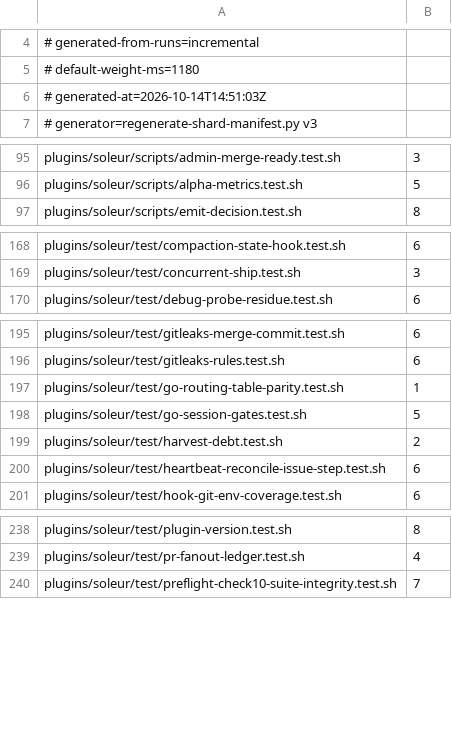
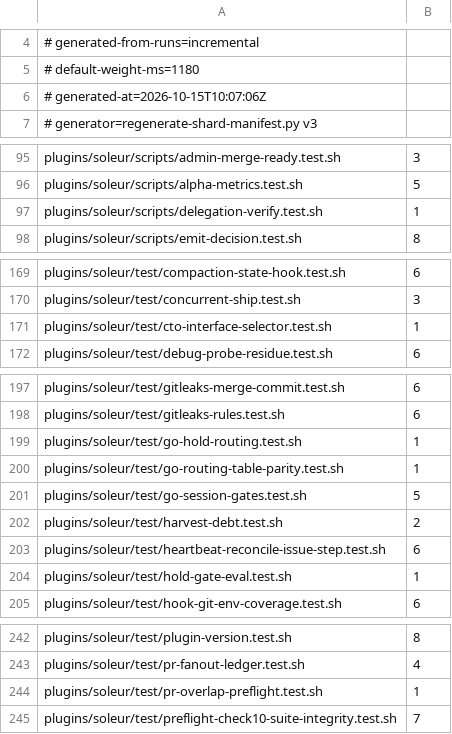
Before and after one commit to jikig-ai/soleur, a TSV file: scripts/suite-shard-legs.tsv, drawn as a sheet; only a part is shown, gaps mark what is left out.

```diff
--- a/scripts/suite-shard-legs.tsv
+++ b/scripts/suite-shard-legs.tsv
@@ -5,3 +5,3 @@
 # default-weight-ms=1180
-# generated-at=2026-10-14T14:51:03Z
+# generated-at=2026-10-15T10:07:06Z
 # generator=regenerate-shard-manifest.py v3
@@ -96,2 +96,3 @@ plugins/soleur/scripts/admin-merge-ready.test.sh	3
 plugins/soleur/scripts/alpha-metrics.test.sh	5
+plugins/soleur/scripts/delegation-verify.test.sh	1
 plugins/soleur/scripts/emit-decision.test.sh	8
@@ -169,2 +170,3 @@ plugins/soleur/test/compaction-state-hook.test.sh	6
 plugins/soleur/test/concurrent-ship.test.sh	3
+plugins/soleur/test/cto-interface-selector.test.sh	1
 plugins/soleur/test/debug-probe-residue.test.sh	6
@@ -196,2 +198,3 @@ plugins/soleur/test/gitleaks-merge-commit.test.sh	6
 plugins/soleur/test/gitleaks-rules.test.sh	6
+plugins/soleur/test/go-hold-routing.test.sh	1
 plugins/soleur/test/go-routing-table-parity.test.sh	1
@@ -200,2 +203,3 @@ plugins/soleur/test/harvest-debt.test.sh	2
 plugins/soleur/test/heartbeat-reconcile-issue-step.test.sh	6
+plugins/soleur/test/hold-gate-eval.test.sh	1
 plugins/soleur/test/hook-git-env-coverage.test.sh	6
@@ -239,2 +243,3 @@ plugins/soleur/test/plugin-version.test.sh	8
 plugins/soleur/test/pr-fanout-ledger.test.sh	4
+plugins/soleur/test/pr-overlap-preflight.test.sh	1
 plugins/soleur/test/preflight-check10-suite-integrity.test.sh	7
```
Also changed, not shown: scripts/suite-durations.tsv.
